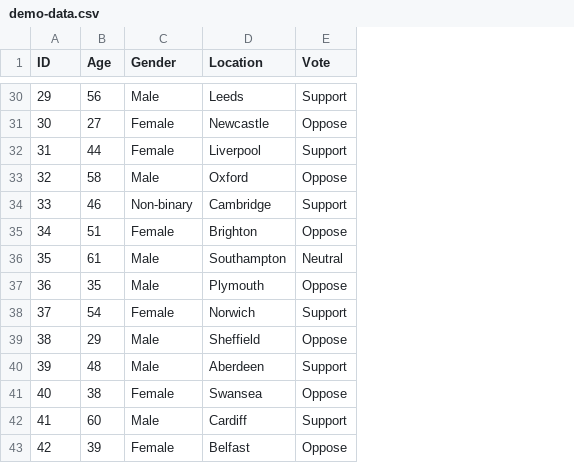
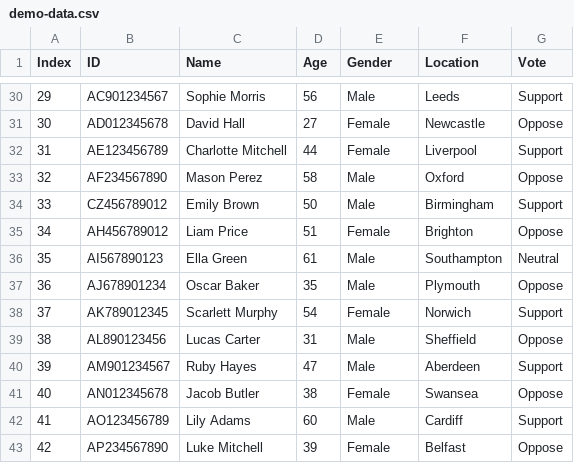
Before and after one commit to davidQuix/Brexit-survey, a CSV file: CSV data/demo-data.csv, drawn as a sheet; only a part is shown, gaps mark what is left out; addresses are those after the commit; the diff covers the shown part only; the diff names each change by its address in the sheet, - before the commit and + after, or states it on an @@ line.

```diff
--- a/CSV data/demo-data.csv
+++ b/CSV data/demo-data.csv
+column B (ID), rows 30-43: AC901234567 | AD012345678 | AE123456789 | AF234567890 | CZ456789012 | AH456789012 | AI567890123 | AJ678901234 | AK789012345 | AL890123456 | AM901234567 | AN012345678 | AO123456789 | AP234567890
+column C (Name), rows 30-43: Sophie Morris | David Hall | Charlotte Mitchell | Mason Perez | Emily Brown | Liam Price | Ella Green | Oscar Baker | Scarlett Murphy | Lucas Carter | Ruby Hayes | Jacob Butler | Lily Adams | Luke Mitchell
-A1: ID
+A1: Index
-D34 (Age): 46
+D34 (Age): 50
-E34 (Gender): Non-binary
+E34 (Gender): Male
-F34 (Location): Cambridge
+F34 (Location): Birmingham
-D39 (Age): 29
+D39 (Age): 31
-D40 (Age): 48
+D40 (Age): 47
```
Also changed, not shown: 30 edited cells elsewhere in this file.
